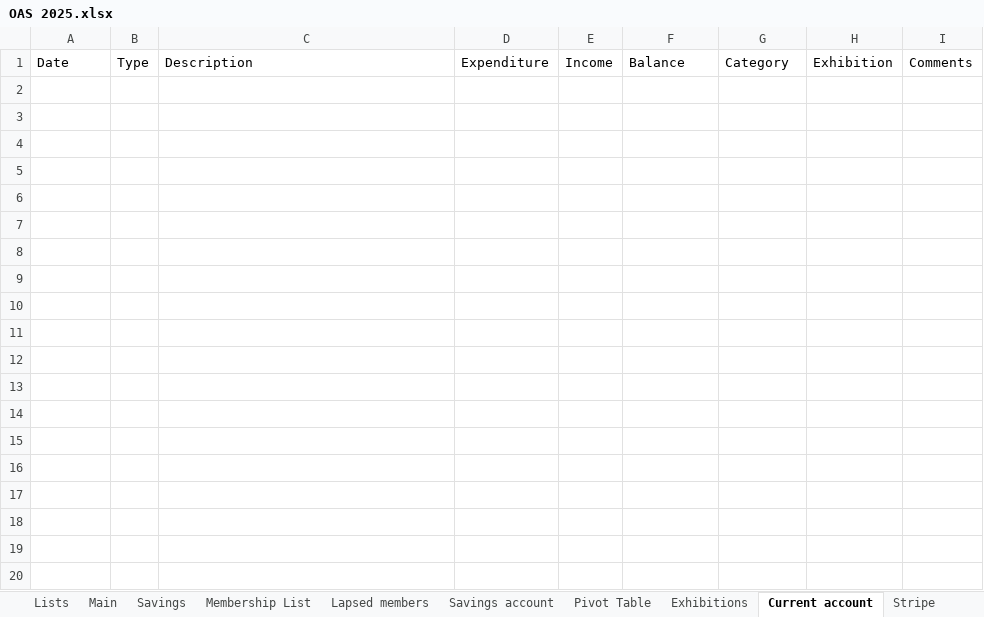
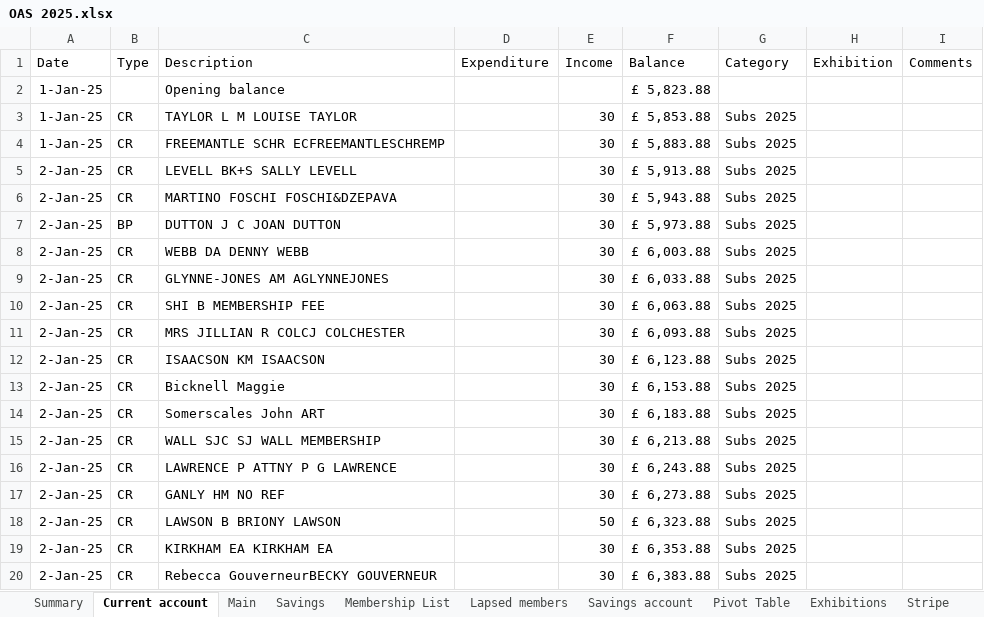
Before and after one commit to dnbarron/OAS_Finances_2025, an Excel workbook: OAS 2025.xlsx, sheet Current account, drawn as a sheet; only a part is shown; values as stored, in another font and other column widths than the file's, no borders; the diff covers the shown part only; the diff names each change by its address in the sheet, - before the commit and + after, or states it on an @@ line.

```diff
--- a/OAS 2025.xlsx (sheet Current account)
+++ b/OAS 2025.xlsx (sheet Current account)
@@ sheet tab order changed: Summary | Current account | Main | Savings | Membership List | Lapsed members | Savings account | Pivot Table | Exhibitions | Stripe @@
+row 2: 1-Jan-25 |  | Opening balance |  |  | £ 5,823.88
+row 3: 1-Jan-25 | CR | TAYLOR L M LOUISE TAYLOR |  | 30 | £ 5,853.88 | Subs 2025
+row 4: 1-Jan-25 | CR | FREEMANTLE SCHR ECFREEMANTLESCHREMP |  | 30 | £ 5,883.88 | Subs 2025
+row 5: 2-Jan-25 | CR | LEVELL BK+S SALLY LEVELL |  | 30 | £ 5,913.88 | Subs 2025
+row 6: 2-Jan-25 | CR | MARTINO FOSCHI FOSCHI&DZEPAVA |  | 30 | £ 5,943.88 | Subs 2025
+row 7: 2-Jan-25 | BP | DUTTON J C JOAN DUTTON |  | 30 | £ 5,973.88 | Subs 2025
+row 8: 2-Jan-25 | CR | WEBB DA DENNY WEBB |  | 30 | £ 6,003.88 | Subs 2025
+row 9: 2-Jan-25 | CR | GLYNNE-JONES AM AGLYNNEJONES |  | 30 | £ 6,033.88 | Subs 2025
+row 10: 2-Jan-25 | CR | SHI B MEMBERSHIP FEE |  | 30 | £ 6,063.88 | Subs 2025
+row 11: 2-Jan-25 | CR | MRS JILLIAN R COLCJ COLCHESTER |  | 30 | £ 6,093.88 | Subs 2025
+row 12: 2-Jan-25 | CR | ISAACSON KM ISAACSON |  | 30 | £ 6,123.88 | Subs 2025
+row 13: 2-Jan-25 | CR | Bicknell Maggie |  | 30 | £ 6,153.88 | Subs 2025
+row 14: 2-Jan-25 | CR | Somerscales John ART |  | 30 | £ 6,183.88 | Subs 2025
+row 15: 2-Jan-25 | CR | WALL SJC SJ WALL MEMBERSHIP |  | 30 | £ 6,213.88 | Subs 2025
+row 16: 2-Jan-25 | CR | LAWRENCE P ATTNY P G LAWRENCE |  | 30 | £ 6,243.88 | Subs 2025
+row 17: 2-Jan-25 | CR | GANLY HM NO REF |  | 30 | £ 6,273.88 | Subs 2025
+row 18: 2-Jan-25 | CR | LAWSON B BRIONY LAWSON |  | 50 | £ 6,323.88 | Subs 2025
+row 19: 2-Jan-25 | CR | KIRKHAM EA KIRKHAM EA |  | 30 | £ 6,353.88 | Subs 2025
+row 20: 2-Jan-25 | CR | Rebecca GouverneurBECKY GOUVERNEUR |  | 30 | £ 6,383.88 | Subs 2025
```
Also changed, not shown: 107 added rows elsewhere in this sheet, sheet Stripe, sheet Membership List, sheet Main, sheet Summary, sheet Pivot Table, sheet Exhibitions, 2 more sheets, formulas that keep their value, 1 other file.
